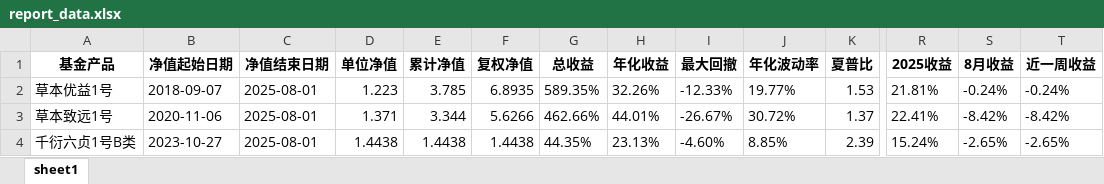
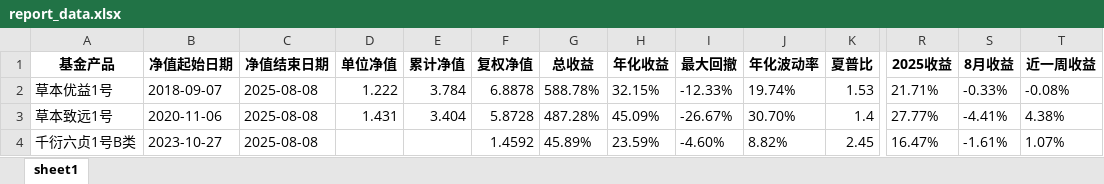
Before and after one commit to Slow-birds/Private_nav_research, an Excel workbook: report_data.xlsx, sheet sheet1, drawn as a sheet; only a part is shown, gaps mark what is left out; values as stored, in another font and other column widths than the file's, no borders; the diff covers the shown part only; the diff names each change by its address in the sheet, - before the commit and + after, or states it on an @@ line.

Commit message:
update

```diff
--- a/report_data.xlsx (sheet sheet1)
+++ b/report_data.xlsx (sheet sheet1)
-C2:C4 (净值结束日期): 2025-08-01
+C2:C4 (净值结束日期): 2025-08-08
-D2 (单位净值): 1.223
+D2 (单位净值): 1.222
-E2 (累计净值): 3.785
+E2 (累计净值): 3.784
-F2 (复权净值): 6.8935
+F2 (复权净值): 6.8878
-G2 (总收益): 589.35%
+G2 (总收益): 588.78%
-H2 (年化收益): 32.26%
+H2 (年化收益): 32.15%
-J2 (年化波动率): 19.77%
+J2 (年化波动率): 19.74%
-R2 (2025收益): 21.81%
+R2 (2025收益): 21.71%
-S2 (8月收益): -0.24%
+S2 (8月收益): -0.33%
-T2 (近一周收益): -0.24%
+T2 (近一周收益): -0.08%
-D3 (单位净值): 1.371
+D3 (单位净值): 1.431
-E3 (累计净值): 3.344
+E3 (累计净值): 3.404
-F3 (复权净值): 5.6266
+F3 (复权净值): 5.8728
-G3 (总收益): 462.66%
+G3 (总收益): 487.28%
-H3 (年化收益): 44.01%
+H3 (年化收益): 45.09%
-J3 (年化波动率): 30.72%
+J3 (年化波动率): 30.70%
-K3 (夏普比): 1.37
+K3 (夏普比): 1.4
-R3 (2025收益): 22.41%
+R3 (2025收益): 27.77%
-S3 (8月收益): -8.42%
+S3 (8月收益): -4.41%
-T3 (近一周收益): -8.42%
+T3 (近一周收益): 4.38%
-D4 (单位净值): 1.4438
+D4 (单位净值): (empty)
-E4 (累计净值): 1.4438
+E4 (累计净值): (empty)
-F4 (复权净值): 1.4438
+F4 (复权净值): 1.4592
-G4 (总收益): 44.35%
+G4 (总收益): 45.89%
-H4 (年化收益): 23.13%
+H4 (年化收益): 23.59%
-J4 (年化波动率): 8.85%
+J4 (年化波动率): 8.82%
-K4 (夏普比): 2.39
+K4 (夏普比): 2.45
-R4 (2025收益): 15.24%
+R4 (2025收益): 16.47%
-S4 (8月收益): -2.65%
+S4 (8月收益): -1.61%
-T4 (近一周收益): -2.65%
+T4 (近一周收益): 1.07%
```
Also changed, not shown: 258 edited cells elsewhere in this sheet.
